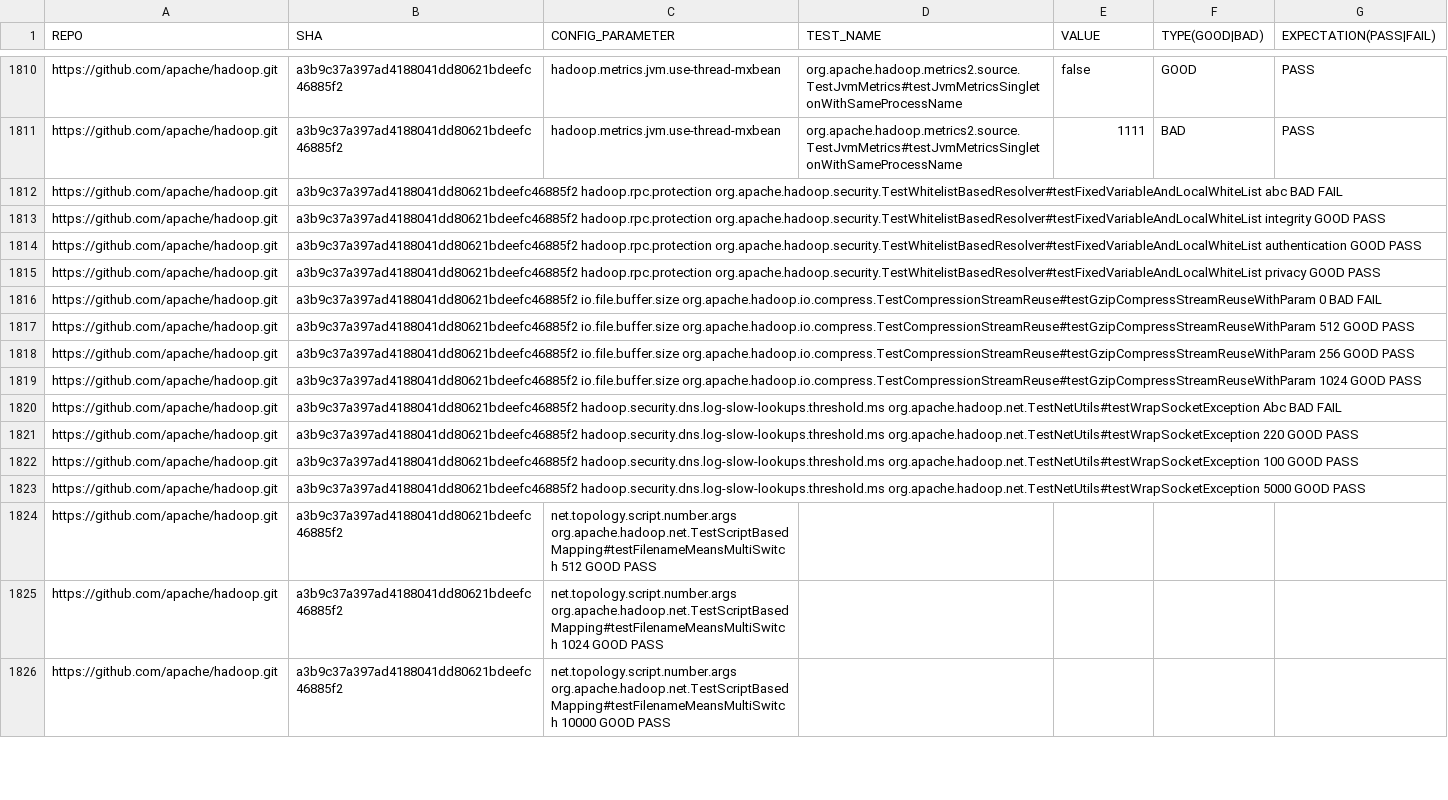
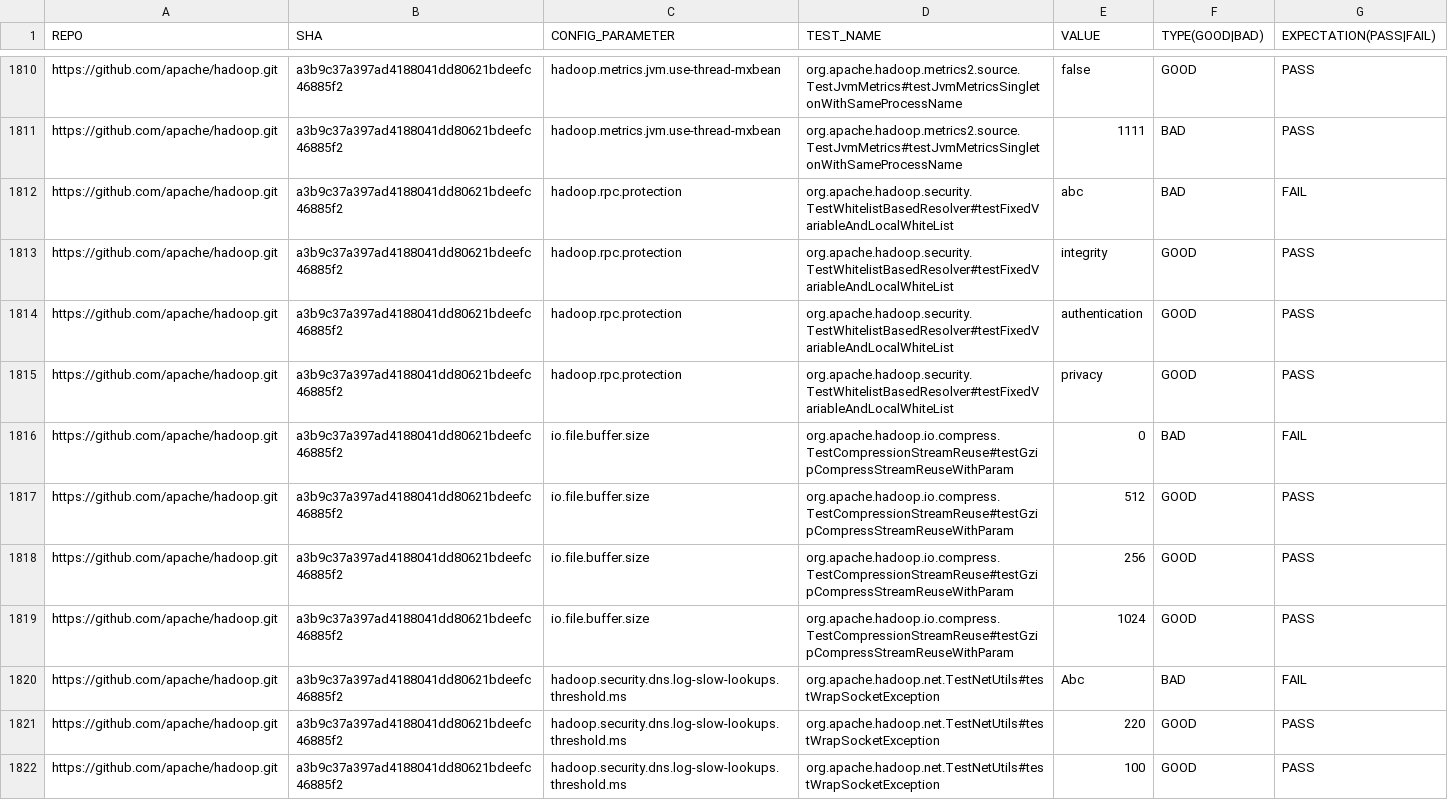
Before and after one commit to xlab-uiuc/IDoCT, a CSV file: ctest_metadata.csv, drawn as a sheet; only a part is shown, gaps mark what is left out; the diff covers the shown part only.

Commit message:
Update ctest_metadata.csv

```diff
--- a/ctest_metadata.csv
+++ b/ctest_metadata.csv
@@ -1811,16 +1811,12 @@ https://github.com/apache/hadoop.git	a3b9c37a397ad4188041dd80621bdeefc46885f2	ha
 https://github.com/apache/hadoop.git	a3b9c37a397ad4188041dd80621bdeefc46885f2	hadoop.metrics.jvm.use-thread-mxbean	org.apache.hadoop.metrics2.source.TestJvmMetrics#testJvmMetricsSingletonWithSameProcessName	1111	BAD	PASS
-https://github.com/apache/hadoop.git	a3b9c37a397ad4188041dd80621bdeefc46885f2    hadoop.rpc.protection   org.apache.hadoop.security.TestWhitelistBasedResolver#testFixedVariableAndLocalWhiteList  abc BAD FAIL
-https://github.com/apache/hadoop.git	a3b9c37a397ad4188041dd80621bdeefc46885f2    hadoop.rpc.protection   org.apache.hadoop.security.TestWhitelistBasedResolver#testFixedVariableAndLocalWhiteList  integrity GOOD PASS
-https://github.com/apache/hadoop.git	a3b9c37a397ad4188041dd80621bdeefc46885f2    hadoop.rpc.protection   org.apache.hadoop.security.TestWhitelistBasedResolver#testFixedVariableAndLocalWhiteList  authentication GOOD PASS
-https://github.com/apache/hadoop.git	a3b9c37a397ad4188041dd80621bdeefc46885f2    hadoop.rpc.protection   org.apache.hadoop.security.TestWhitelistBasedResolver#testFixedVariableAndLocalWhiteList  privacy GOOD PASS
-https://github.com/apache/hadoop.git	a3b9c37a397ad4188041dd80621bdeefc46885f2    io.file.buffer.size org.apache.hadoop.io.compress.TestCompressionStreamReuse#testGzipCompressStreamReuseWithParam   0 BAD FAIL
-https://github.com/apache/hadoop.git	a3b9c37a397ad4188041dd80621bdeefc46885f2    io.file.buffer.size org.apache.hadoop.io.compress.TestCompressionStreamReuse#testGzipCompressStreamReuseWithParam   512 GOOD PASS
-https://github.com/apache/hadoop.git	a3b9c37a397ad4188041dd80621bdeefc46885f2    io.file.buffer.size org.apache.hadoop.io.compress.TestCompressionStreamReuse#testGzipCompressStreamReuseWithParam   256 GOOD PASS
-https://github.com/apache/hadoop.git	a3b9c37a397ad4188041dd80621bdeefc46885f2    io.file.buffer.size org.apache.hadoop.io.compress.TestCompressionStreamReuse#testGzipCompressStreamReuseWithParam   1024 GOOD PASS
-https://github.com/apache/hadoop.git	a3b9c37a397ad4188041dd80621bdeefc46885f2    hadoop.security.dns.log-slow-lookups.threshold.ms   org.apache.hadoop.net.TestNetUtils#testWrapSocketException  Abc BAD FAIL
-https://github.com/apache/hadoop.git	a3b9c37a397ad4188041dd80621bdeefc46885f2    hadoop.security.dns.log-slow-lookups.threshold.ms   org.apache.hadoop.net.TestNetUtils#testWrapSocketException  220 GOOD PASS
-https://github.com/apache/hadoop.git	a3b9c37a397ad4188041dd80621bdeefc46885f2    hadoop.security.dns.log-slow-lookups.threshold.ms   org.apache.hadoop.net.TestNetUtils#testWrapSocketException  100 GOOD PASS
-https://github.com/apache/hadoop.git	a3b9c37a397ad4188041dd80621bdeefc46885f2    hadoop.security.dns.log-slow-lookups.threshold.ms   org.apache.hadoop.net.TestNetUtils#testWrapSocketException  5000 GOOD PASS
-https://github.com/apache/hadoop.git	a3b9c37a397ad4188041dd80621bdeefc46885f2	net.topology.script.number.args org.apache.hadoop.net.TestScriptBasedMapping#testFilenameMeansMultiSwitch   512 GOOD PASS
-https://github.com/apache/hadoop.git	a3b9c37a397ad4188041dd80621bdeefc46885f2	net.topology.script.number.args org.apache.hadoop.net.TestScriptBasedMapping#testFilenameMeansMultiSwitch   1024 GOOD PASS
-https://github.com/apache/hadoop.git	a3b9c37a397ad4188041dd80621bdeefc46885f2	net.topology.script.number.args org.apache.hadoop.net.TestScriptBasedMapping#testFilenameMeansMultiSwitch   10000 GOOD PASS
+https://github.com/apache/hadoop.git	a3b9c37a397ad4188041dd80621bdeefc46885f2	hadoop.rpc.protection	org.apache.hadoop.security.TestWhitelistBasedResolver#testFixedVariableAndLocalWhiteList	abc	BAD	FAIL
+https://github.com/apache/hadoop.git	a3b9c37a397ad4188041dd80621bdeefc46885f2	hadoop.rpc.protection	org.apache.hadoop.security.TestWhitelistBasedResolver#testFixedVariableAndLocalWhiteList	integrity	GOOD	PASS
+https://github.com/apache/hadoop.git	a3b9c37a397ad4188041dd80621bdeefc46885f2	hadoop.rpc.protection	org.apache.hadoop.security.TestWhitelistBasedResolver#testFixedVariableAndLocalWhiteList	authentication	GOOD	PASS
+https://github.com/apache/hadoop.git	a3b9c37a397ad4188041dd80621bdeefc46885f2	hadoop.rpc.protection	org.apache.hadoop.security.TestWhitelistBasedResolver#testFixedVariableAndLocalWhiteList	privacy	GOOD	PASS
+https://github.com/apache/hadoop.git	a3b9c37a397ad4188041dd80621bdeefc46885f2	io.file.buffer.size	org.apache.hadoop.io.compress.TestCompressionStreamReuse#testGzipCompressStreamReuseWithParam	0	BAD	FAIL
+https://github.com/apache/hadoop.git	a3b9c37a397ad4188041dd80621bdeefc46885f2	io.file.buffer.size	org.apache.hadoop.io.compress.TestCompressionStreamReuse#testGzipCompressStreamReuseWithParam	512	GOOD	PASS
+https://github.com/apache/hadoop.git	a3b9c37a397ad4188041dd80621bdeefc46885f2	io.file.buffer.size	org.apache.hadoop.io.compress.TestCompressionStreamReuse#testGzipCompressStreamReuseWithParam	256	GOOD	PASS
+https://github.com/apache/hadoop.git	a3b9c37a397ad4188041dd80621bdeefc46885f2	io.file.buffer.size	org.apache.hadoop.io.compress.TestCompressionStreamReuse#testGzipCompressStreamReuseWithParam	1024	GOOD	PASS
+https://github.com/apache/hadoop.git	a3b9c37a397ad4188041dd80621bdeefc46885f2	hadoop.security.dns.log-slow-lookups.threshold.ms	org.apache.hadoop.net.TestNetUtils#testWrapSocketException	Abc	BAD	FAIL
+https://github.com/apache/hadoop.git	a3b9c37a397ad4188041dd80621bdeefc46885f2	hadoop.security.dns.log-slow-lookups.threshold.ms	org.apache.hadoop.net.TestNetUtils#testWrapSocketException	220	GOOD	PASS
+https://github.com/apache/hadoop.git	a3b9c37a397ad4188041dd80621bdeefc46885f2	hadoop.security.dns.log-slow-lookups.threshold.ms	org.apache.hadoop.net.TestNetUtils#testWrapSocketException	100	GOOD	PASS
```
Also changed, not shown: 4 added rows and 35 edited cells elsewhere in this file.
